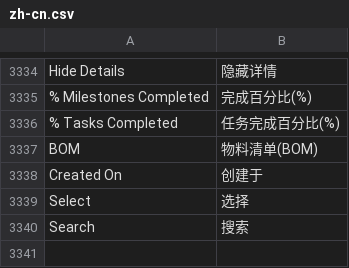
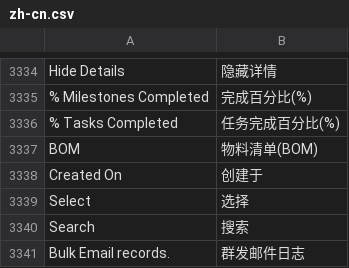
Before and after one commit to 81552433qqcom/EBChanges, a CSV file: apps/erpnext/erpnext/translations/zh-cn.csv, drawn as a sheet; only a part is shown, gaps mark what is left out.

Commit message:
translation.

```diff
--- a/apps/erpnext/erpnext/translations/zh-cn.csv
+++ b/apps/erpnext/erpnext/translations/zh-cn.csv
@@ -3388 +3388,2 @@ Select ,选择
 Search,搜索
+Bulk Email records.,群发邮件日志
```
